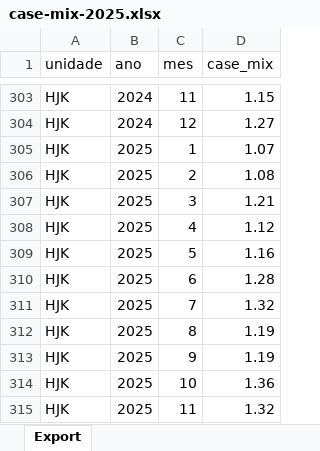
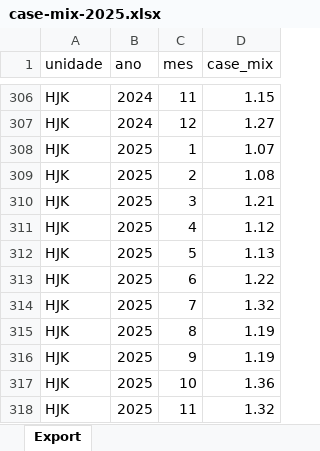
Before and after one commit to transparencia-mg/fhemig_case-mix, an Excel workbook: upload/case-mix-2025.xlsx, sheet Export, drawn as a sheet; only a part is shown, gaps mark what is left out; values as stored, in another font and other column widths than the file's, no borders; addresses are those after the commit; the diff covers the shown part only; the diff names each change by its address in the sheet, - before the commit and + after, or states it on an @@ line.

```diff
--- a/upload/case-mix-2025.xlsx (sheet Export)
+++ b/upload/case-mix-2025.xlsx (sheet Export)
-D312 (case_mix): 1.16
+D312 (case_mix): 1.13
-D313 (case_mix): 1.28
+D313 (case_mix): 1.22
```
Also changed, not shown: 9 added rows and 13 edited cells elsewhere in this sheet.
